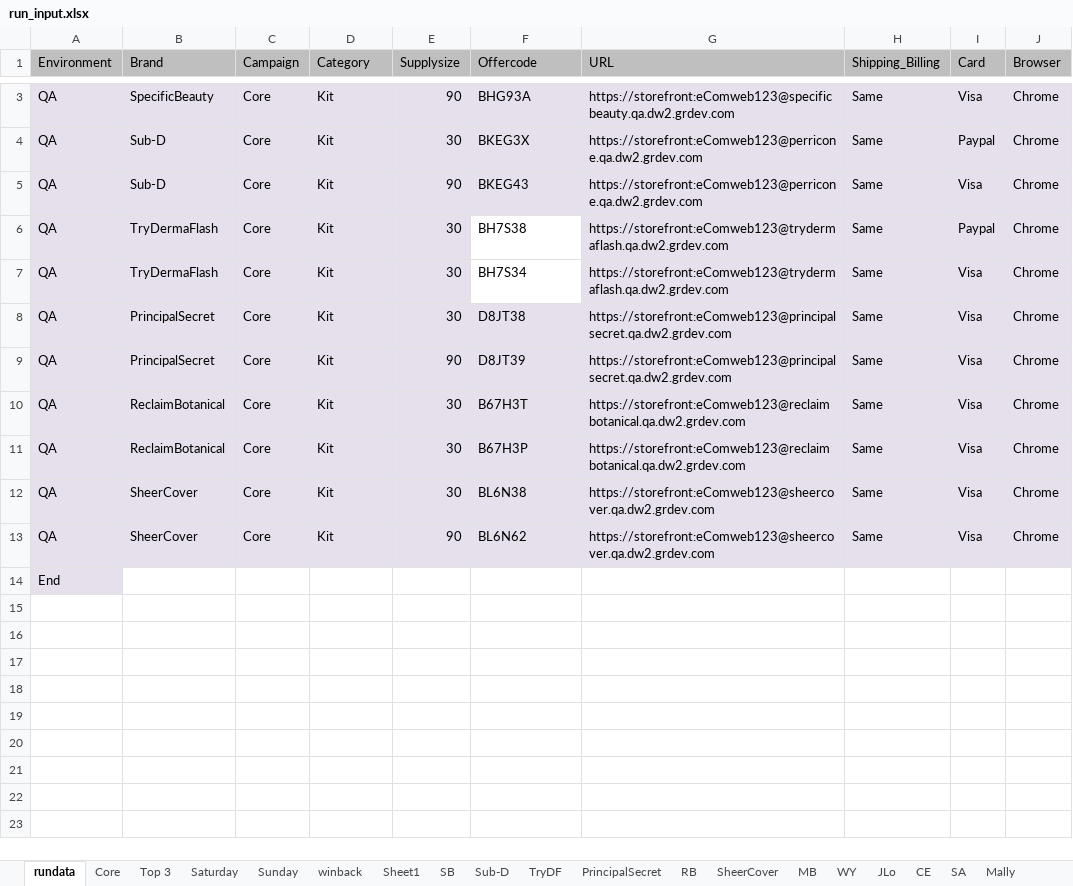
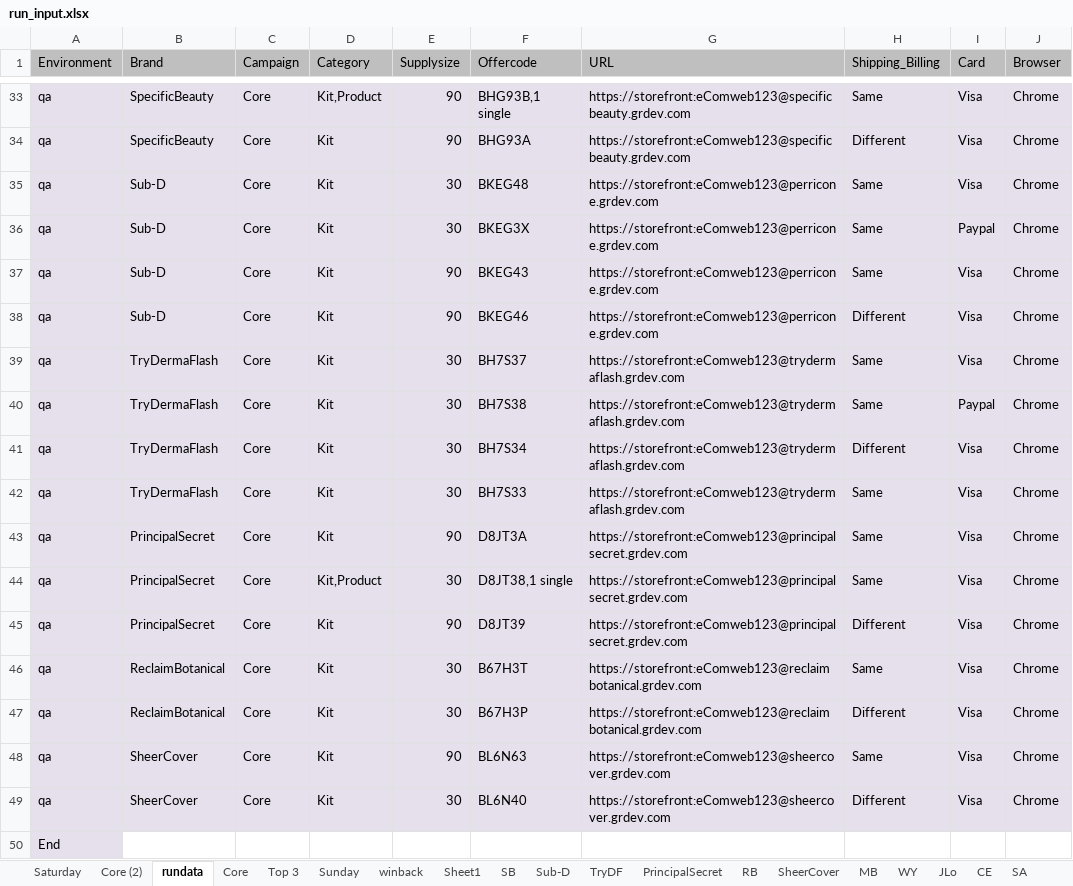
Before and after one commit to Bharathi28/gr, an Excel workbook: gr/Input_Output/BuyflowValidation/run_input.xlsx, sheet rundata, drawn as a sheet; only a part is shown, gaps mark what is left out; values as stored, in another font and other column widths than the file's, no borders; removed rows and columns are numbered as before the commit, all else as after; the diff covers the shown part only; the diff names each change by its address in the sheet, - before the commit and + after, or states it on an @@ line.

```diff
--- a/gr/Input_Output/BuyflowValidation/run_input.xlsx (sheet rundata)
+++ b/gr/Input_Output/BuyflowValidation/run_input.xlsx (sheet rundata)
+sheet tab: Core (2)
@@ sheet tab order changed: Saturday | Core (2) | rundata | Core | Top 3 | Sunday | winback | Sheet1 | SB | Sub-D | TryDF | PrincipalSecret | RB | SheerCover | MB | WY | JLo | CE | SA @@
+row 33: qa | SpecificBeauty | Core | Kit,Product | 90 | BHG93B,1 single | https://storefront:eComweb123@specificbeauty.grdev.com | Same | Visa | Chrome
-A34 (Environment): QA
+A34 (Environment): qa
-G34 (URL): https://storefront:eComweb123@specificbeauty.qa.dw2.grdev.com
+G34 (URL): https://storefront:eComweb123@specificbeauty.grdev.com
-H34 (Shipping_Billing): Same
+H34 (Shipping_Billing): Different
+row 35: qa | Sub-D | Core | Kit | 30 | BKEG48 | https://storefront:eComweb123@perricone.grdev.com | Same | Visa | Chrome
-A36:A37 (Environment): QA
+A36:A37 (Environment): qa
-G36:G37 (URL): https://storefront:eComweb123@perricone.qa.dw2.grdev.com
+G36:G37 (URL): https://storefront:eComweb123@perricone.grdev.com
+row 38: qa | Sub-D | Core | Kit | 90 | BKEG46 | https://storefront:eComweb123@perricone.grdev.com | Different | Visa | Chrome
+row 39: qa | TryDermaFlash | Core | Kit | 30 | BH7S37 | https://storefront:eComweb123@trydermaflash.grdev.com | Same | Visa | Chrome
-A40 (Environment): QA
+A40 (Environment): qa
-F40 fill: none
+F40 fill: #E6E0EC
-G40 (URL): https://storefront:eComweb123@trydermaflash.qa.dw2.grdev.com
+G40 (URL): https://storefront:eComweb123@trydermaflash.grdev.com
+row 41: qa | TryDermaFlash | Core | Kit | 30 | BH7S34 | https://storefront:eComweb123@trydermaflash.grdev.com | Different | Visa | Chrome
-A42:A43 (Environment): QA
+A42:A43 (Environment): qa
-F42 (Offercode): BH7S34
+F42 (Offercode): BH7S33
-F42 fill: none
+F42 fill: #E6E0EC
-G42 (URL): https://storefront:eComweb123@trydermaflash.qa.dw2.grdev.com
+G42 (URL): https://storefront:eComweb123@trydermaflash.grdev.com
-E43 (Supplysize): 30
+E43 (Supplysize): 90
-F43 (Offercode): D8JT38
+F43 (Offercode): D8JT3A
-G43 (URL): https://storefront:eComweb123@principalsecret.qa.dw2.grdev.com
+G43 (URL): https://storefront:eComweb123@principalsecret.grdev.com
+row 44: qa | PrincipalSecret | Core | Kit,Product | 30 | D8JT38,1 single | https://storefront:eComweb123@principalsecret.grdev.com | Same | Visa | Chrome
-A45:A47 (Environment): QA
+A45:A47 (Environment): qa
-G45 (URL): https://storefront:eComweb123@principalsecret.qa.dw2.grdev.com
+G45 (URL): https://storefront:eComweb123@principalsecret.grdev.com
-H45 (Shipping_Billing): Same
+H45 (Shipping_Billing): Different
-G46:G47 (URL): https://storefront:eComweb123@reclaimbotanical.qa.dw2.grdev.com
+G46:G47 (URL): https://storefront:eComweb123@reclaimbotanical.grdev.com
-H47 (Shipping_Billing): Same
+H47 (Shipping_Billing): Different
-row 12: QA | SheerCover | Core | Kit | 30 | BL6N38 | https://storefront:eComweb123@sheercover.qa.dw2.grdev.com | Same | Visa | Chrome
-A48 (Environment): QA
+A48 (Environment): qa
-F48 (Offercode): BL6N62
+F48 (Offercode): BL6N63
-G48 (URL): https://storefront:eComweb123@sheercover.qa.dw2.grdev.com
+G48 (URL): https://storefront:eComweb123@sheercover.grdev.com
+row 49: qa | SheerCover | Core | Kit | 30 | BL6N40 | https://storefront:eComweb123@sheercover.grdev.com | Different | Visa | Chrome
```
Also changed, not shown: 30 added rows and 3 edited cells elsewhere in this sheet, sheet Core, sheet Saturday, sheet Sub-D, other sheet tabs, gr/Input_Output/CartLanguagePriceValidation/cartlang_kittestdata.xlsx, gr/Input_Output/PixelValidation/pixel_testdata.xlsx.
